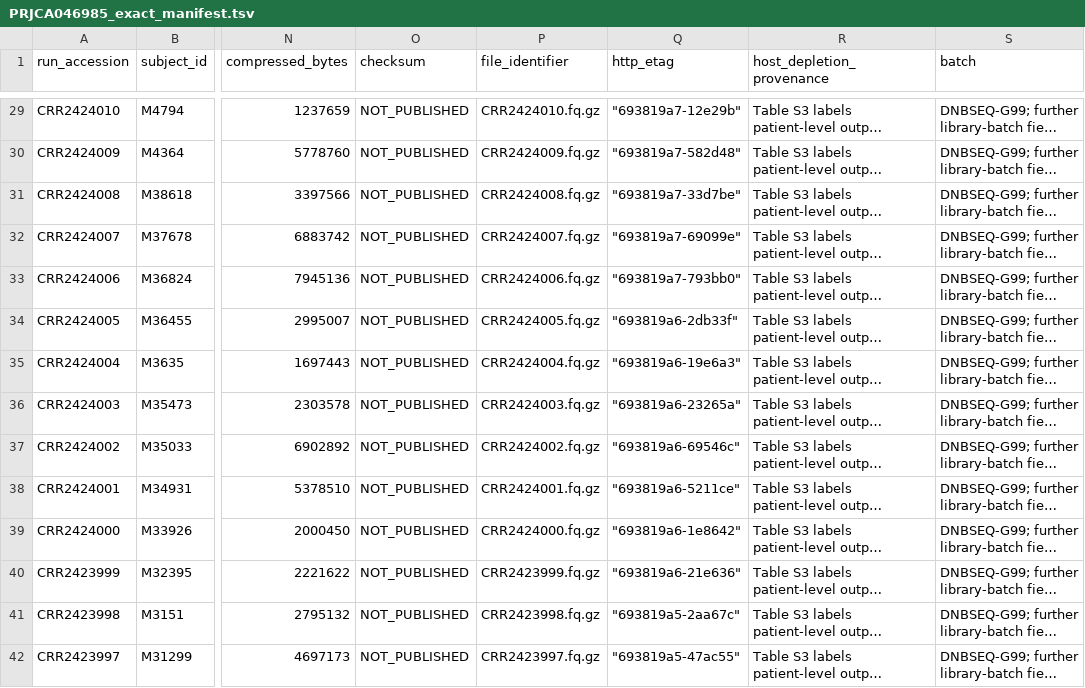
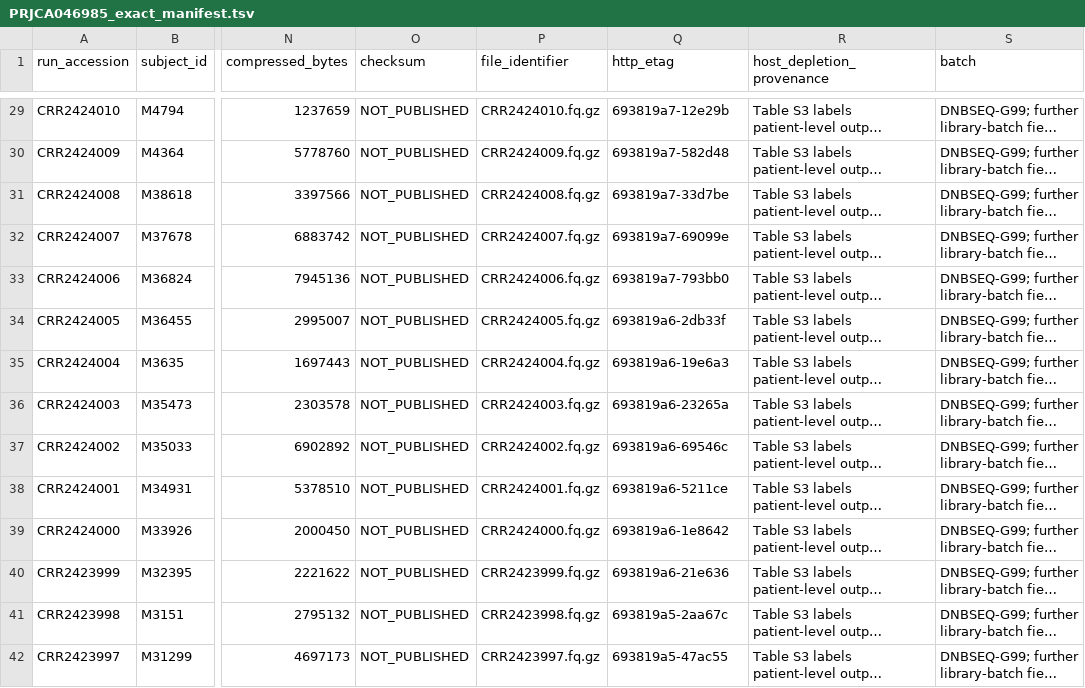
Before and after one commit to linrenzhang98-afk/0714, a TSV file: reports_public/prjna1056765_external_cohort_pilot_package/manifests/PRJCA046985_exact_manifest.tsv, drawn as a sheet; only a part is shown, gaps mark what is left out; long unchanged cells end in …; the diff covers the shown part only; the diff names each change by its address in the sheet, - before the commit and + after, or states it on an @@ line.

```diff
--- a/reports_public/prjna1056765_external_cohort_pilot_package/manifests/PRJCA046985_exact_manifest.tsv
+++ b/reports_public/prjna1056765_external_cohort_pilot_package/manifests/PRJCA046985_exact_manifest.tsv
-Q29 (http_etag): "693819a7-12e29b"
+Q29 (http_etag): 693819a7-12e29b
-Q30 (http_etag): "693819a7-582d48"
+Q30 (http_etag): 693819a7-582d48
-Q31 (http_etag): "693819a7-33d7be"
+Q31 (http_etag): 693819a7-33d7be
-Q32 (http_etag): "693819a7-69099e"
+Q32 (http_etag): 693819a7-69099e
-Q33 (http_etag): "693819a7-793bb0"
+Q33 (http_etag): 693819a7-793bb0
-Q34 (http_etag): "693819a6-2db33f"
+Q34 (http_etag): 693819a6-2db33f
-Q35 (http_etag): "693819a6-19e6a3"
+Q35 (http_etag): 693819a6-19e6a3
-Q36 (http_etag): "693819a6-23265a"
+Q36 (http_etag): 693819a6-23265a
-Q37 (http_etag): "693819a6-69546c"
+Q37 (http_etag): 693819a6-69546c
-Q38 (http_etag): "693819a6-5211ce"
+Q38 (http_etag): 693819a6-5211ce
-Q39 (http_etag): "693819a6-1e8642"
+Q39 (http_etag): 693819a6-1e8642
-Q40 (http_etag): "693819a6-21e636"
+Q40 (http_etag): 693819a6-21e636
-Q41 (http_etag): "693819a5-2aa67c"
+Q41 (http_etag): 693819a5-2aa67c
-Q42 (http_etag): "693819a5-47ac55"
+Q42 (http_etag): 693819a5-47ac55
```
Also changed, not shown: 116 edited cells elsewhere in this file, reports_public/prjna1056765_external_cohort_pilot_package/hospital_classifier_inventory.tsv, reports_public/prjna1056765_external_cohort_pilot_package/hospital_resource_snapshot.tsv, 14 other files.
